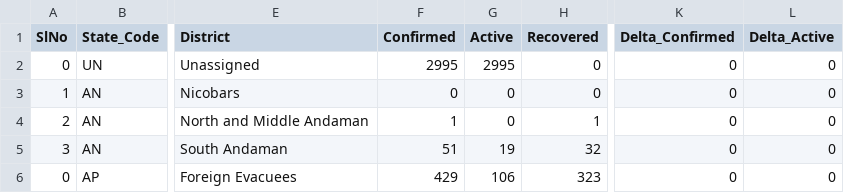
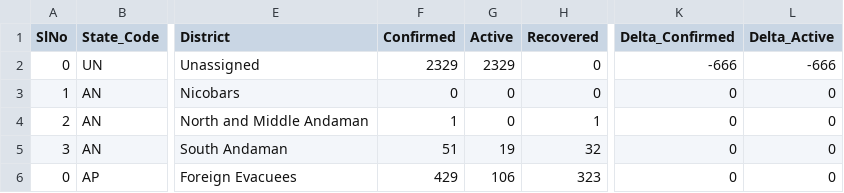
Before and after one commit to maaz619/api, a CSV file: csv/latest/district_wise.csv, drawn as a sheet; only a part is shown, gaps mark what is left out; the diff names each change by its address in the sheet, - before the commit and + after, or states it on an @@ line.

```diff
--- a/csv/latest/district_wise.csv
+++ b/csv/latest/district_wise.csv
-F2 (Confirmed): 2995
+F2 (Confirmed): 2329
-G2 (Active): 2995
+G2 (Active): 2329
-K2 (Delta_Confirmed): 0
+K2 (Delta_Confirmed): -666
-L2 (Delta_Active): 0
+L2 (Delta_Active): -666
```
Also changed, not shown: csv/latest/state_wise.csv, 2 other files.
